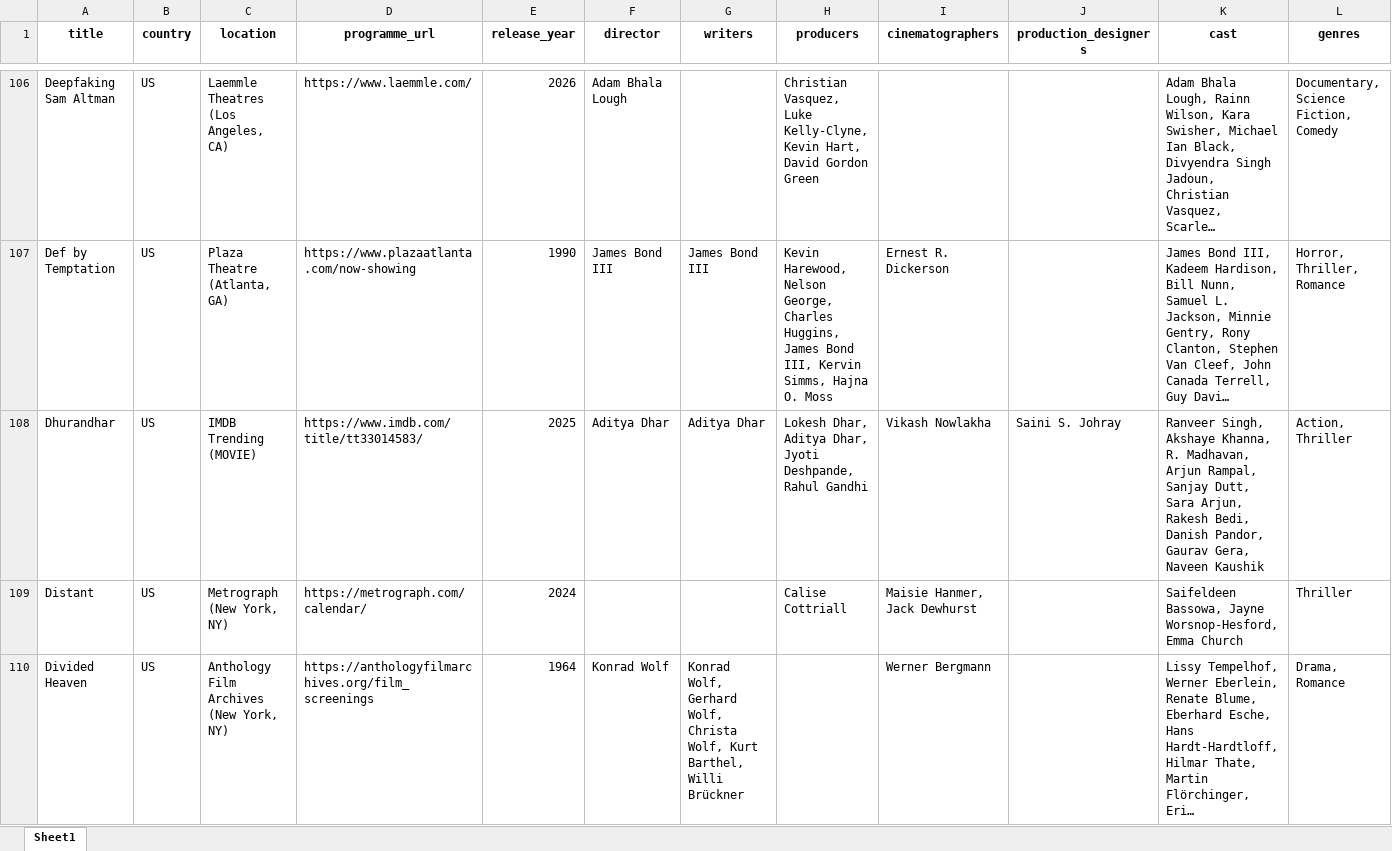
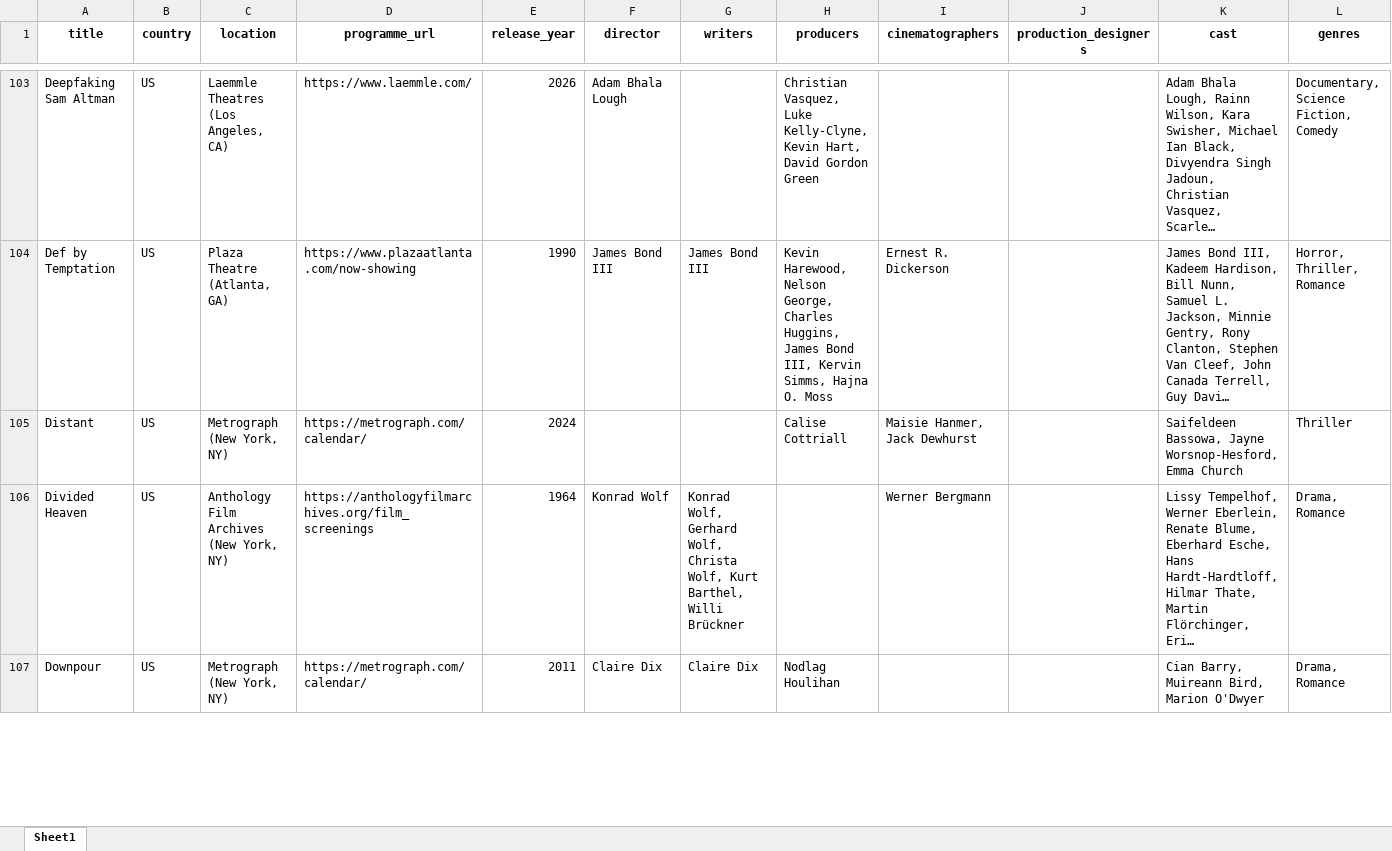
Before and after one commit to Bjhickey1992/Library_Lift, an Excel workbook: upcoming_exhibitions.xlsx, sheet Sheet1, drawn as a sheet; only a part is shown, gaps mark what is left out; the shorter side is filled out with more unchanged rows; long unchanged cells end in …; values as stored, in another font and other column widths than the file's, no borders; rows hold the shown columns only; the diff covers the shown part only; the diff names each change by its address in the sheet, - before the commit and + after, or states it on an @@ line.

```diff
--- a/upcoming_exhibitions.xlsx (sheet Sheet1)
+++ b/upcoming_exhibitions.xlsx (sheet Sheet1)
-row 108: Dhurandhar | US | IMDB Trending (MOVIE) | https://www.imdb.com/title/tt33014583/ | 2025 | Aditya Dhar | Aditya Dhar | Lokesh Dhar, Aditya Dhar, Jyoti Deshpande, Rahul Gandhi | Vikash Nowlakha | Saini S. Johray | Ranveer Singh, Akshaye Khanna, R. Madhavan, Arjun Rampal, Sanjay Dutt, Sara Arjun, Rakesh Bedi, Danish Pandor, Gaurav Gera, Naveen Kaushik | Action, Thriller
```
Also changed, not shown: 11 removed rows elsewhere in this sheet, upcoming_exhibitions_embeddings.xlsx, 4 other files.
